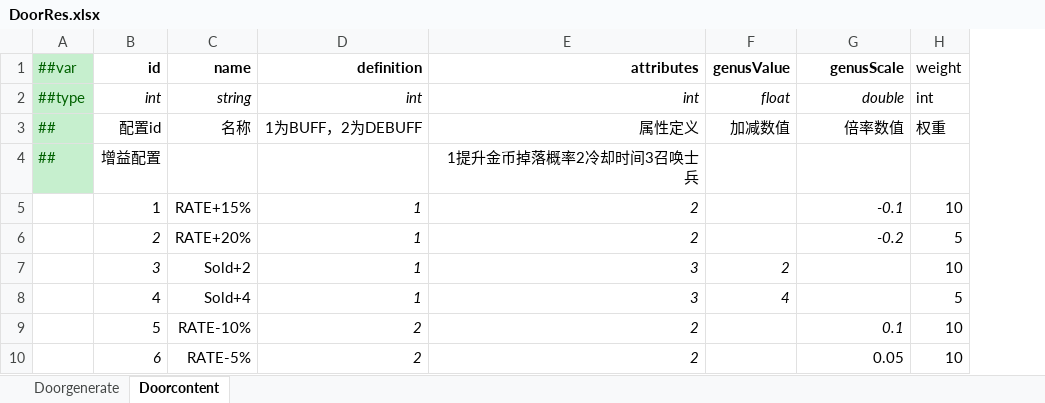
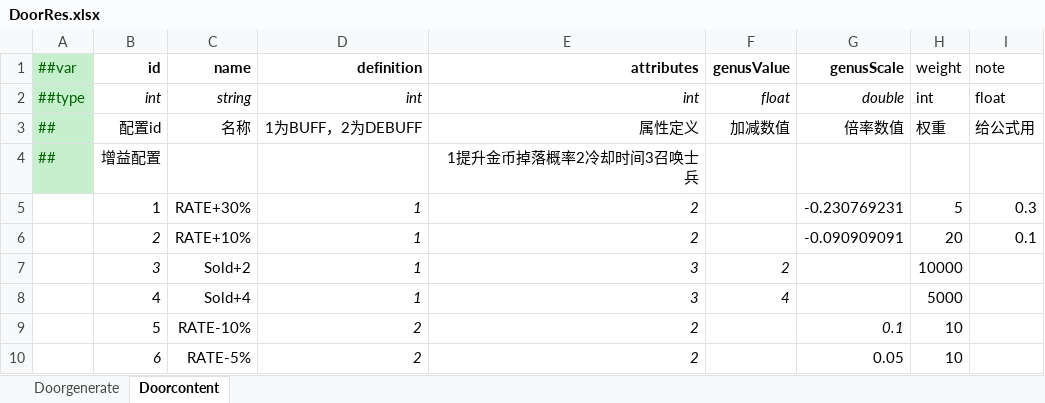
Before and after one commit to MaxiaoKui-Name/HitZombies, an Excel workbook: Luban/MiniTemplate/Datas/DoorRes.xlsx, sheet Doorcontent, drawn as a sheet; values as stored, in another font and other column widths than the file's, no borders; the diff names each change by its address in the sheet, - before the commit and + after, or states it on an @@ line.

```diff
--- a/Luban/MiniTemplate/Datas/DoorRes.xlsx (sheet Doorcontent)
+++ b/Luban/MiniTemplate/Datas/DoorRes.xlsx (sheet Doorcontent)
+column I (note), rows 2-6: float | 给公式用 |  | 0.3 | 0.1
-C5 (name): RATE+15%
+C5 (name): RATE+30%
-G5 (genusScale): -0.1
+G5 (genusScale): -0.230769231
-G5:G6 italic: on
+G5:G6 italic: off
-H5 (weight): 10
+H5 (weight): 5
-C6 (name): RATE+20%
+C6 (name): RATE+10%
-G6 (genusScale): -0.2
+G6 (genusScale): -0.090909091
-H6 (weight): 5
+H6 (weight): 20
-H7 (weight): 10
+H7 (weight): 10000
-H8 (weight): 5
+H8 (weight): 5000
```
Also changed, not shown: sheet Doorgenerate, Luban/MiniTemplate/Datas/BoxRes.xlsx, Luban/MiniTemplate/Datas/PlayerConfignew.xlsx, 38 other files.
